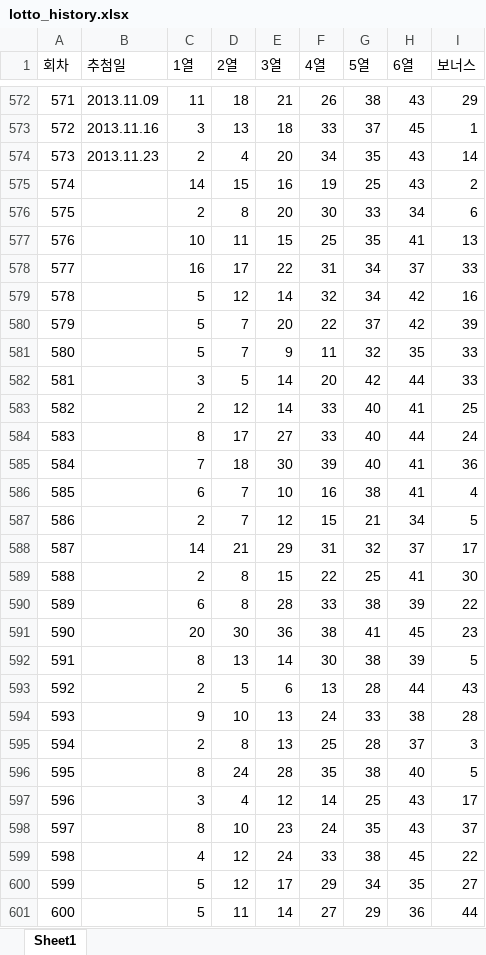
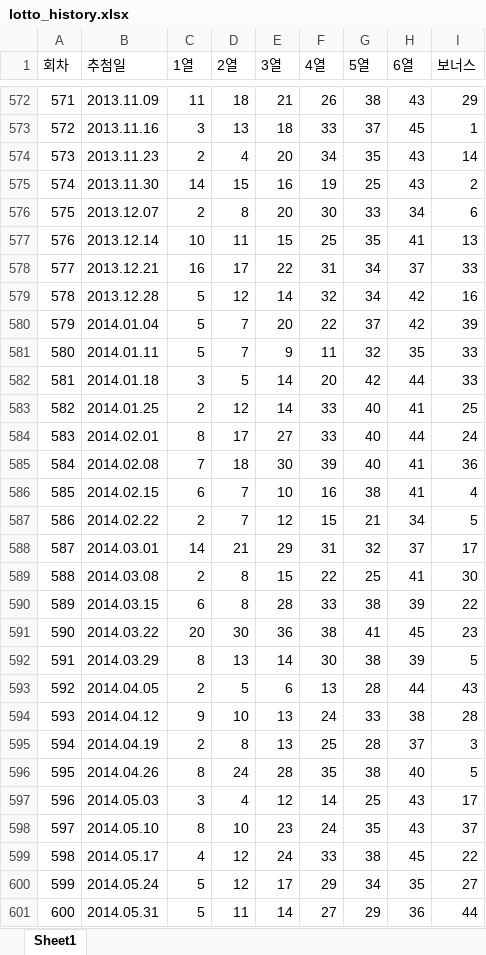
Before and after one commit to 760612byjo-source/SmartLottoAI, an Excel workbook: data/lotto_history.xlsx, sheet Sheet1, drawn as a sheet; only a part is shown, gaps mark what is left out; values as stored, in another font and other column widths than the file's, no borders; the diff covers the shown part only; the diff names each change by its address in the sheet, - before the commit and + after, or states it on an @@ line.

```diff
--- a/data/lotto_history.xlsx (sheet Sheet1)
+++ b/data/lotto_history.xlsx (sheet Sheet1)
-B575 (추첨일): (empty)
+B575 (추첨일): 2013.11.30
-B576 (추첨일): (empty)
+B576 (추첨일): 2013.12.07
-B577 (추첨일): (empty)
+B577 (추첨일): 2013.12.14
-B578 (추첨일): (empty)
+B578 (추첨일): 2013.12.21
-B579 (추첨일): (empty)
+B579 (추첨일): 2013.12.28
-B580 (추첨일): (empty)
+B580 (추첨일): 2014.01.04
-B581 (추첨일): (empty)
+B581 (추첨일): 2014.01.11
-B582 (추첨일): (empty)
+B582 (추첨일): 2014.01.18
-B583 (추첨일): (empty)
+B583 (추첨일): 2014.01.25
-B584 (추첨일): (empty)
+B584 (추첨일): 2014.02.01
-B585 (추첨일): (empty)
+B585 (추첨일): 2014.02.08
-B586 (추첨일): (empty)
+B586 (추첨일): 2014.02.15
-B587 (추첨일): (empty)
+B587 (추첨일): 2014.02.22
-B588 (추첨일): (empty)
+B588 (추첨일): 2014.03.01
-B589 (추첨일): (empty)
+B589 (추첨일): 2014.03.08
-B590 (추첨일): (empty)
+B590 (추첨일): 2014.03.15
-B591 (추첨일): (empty)
+B591 (추첨일): 2014.03.22
-B592 (추첨일): (empty)
+B592 (추첨일): 2014.03.29
-B593 (추첨일): (empty)
+B593 (추첨일): 2014.04.05
-B594 (추첨일): (empty)
+B594 (추첨일): 2014.04.12
-B595 (추첨일): (empty)
+B595 (추첨일): 2014.04.19
-B596 (추첨일): (empty)
+B596 (추첨일): 2014.04.26
-B597 (추첨일): (empty)
+B597 (추첨일): 2014.05.03
-B598 (추첨일): (empty)
+B598 (추첨일): 2014.05.10
-B599 (추첨일): (empty)
+B599 (추첨일): 2014.05.17
-B600 (추첨일): (empty)
+B600 (추첨일): 2014.05.24
-B601 (추첨일): (empty)
+B601 (추첨일): 2014.05.31
```
Also changed, not shown: 3 edited cells elsewhere in this sheet, 2 other files.
